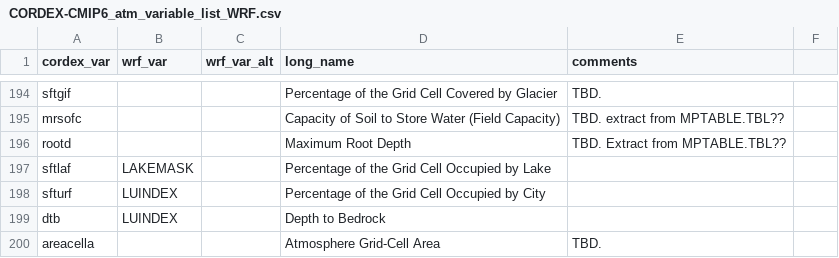
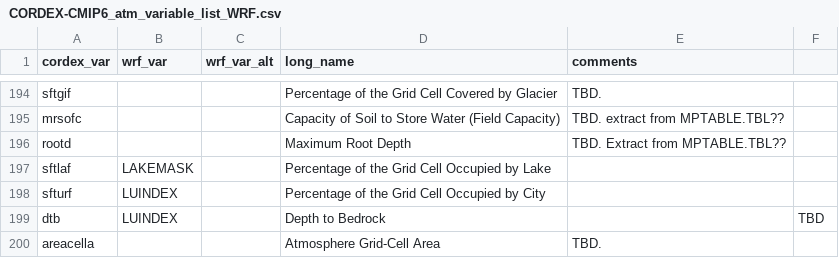
Before and after one commit to CORDEX-WRF-community/euro-cordex-cmip6, a CSV file: CORDEX-CMIP6_atm_variable_list_WRF.csv, drawn as a sheet; only a part is shown, gaps mark what is left out.

Commit message:
Update CORDEX-CMIP6_atm_variable_list_WRF.csv
Add TBD for dtb variable, as it is not sure how to get the depth to the bedrock

```diff
--- a/CORDEX-CMIP6_atm_variable_list_WRF.csv
+++ b/CORDEX-CMIP6_atm_variable_list_WRF.csv
@@ -198,3 +198,3 @@ sftlaf,LAKEMASK,,Percentage of the Grid Cell Occupied by Lake,
 sfturf,LUINDEX,,Percentage of the Grid Cell Occupied by City,
-dtb,LUINDEX,,Depth to Bedrock,
+dtb,LUINDEX,,Depth to Bedrock,,TBD,
 areacella,,,Atmosphere Grid-Cell Area,TBD.
```
